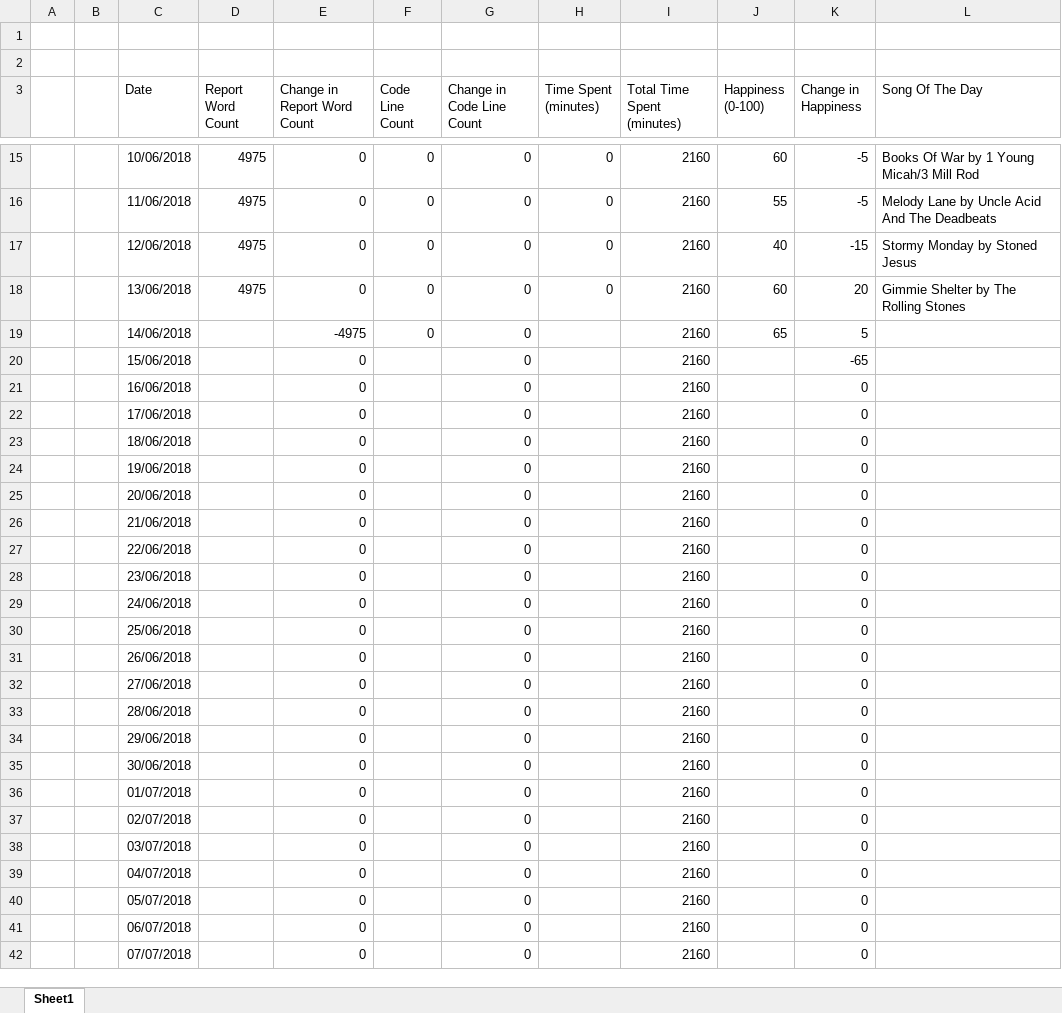
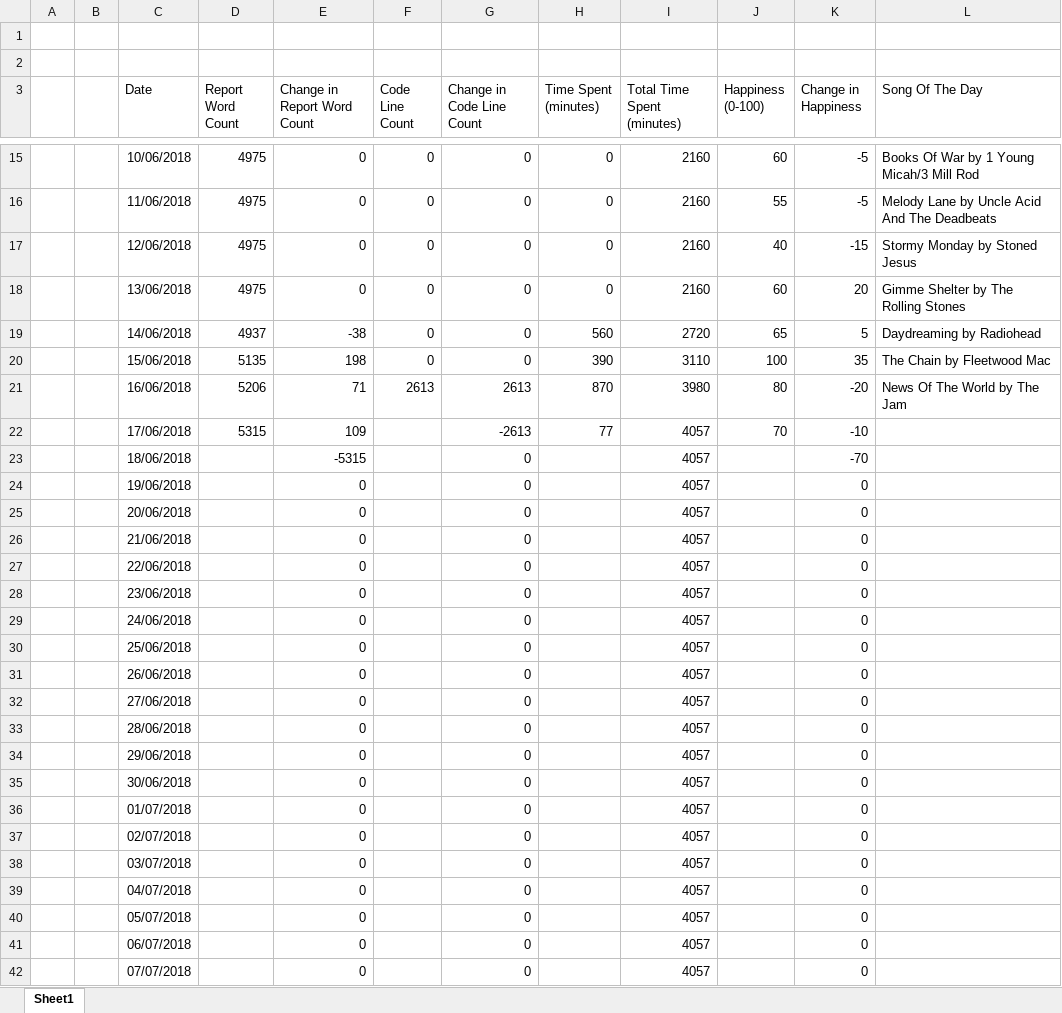
Before and after one commit to ALEXJAZZ008008/MSc-Dissertation, an Excel workbook: Misc/Dissertation Metrics.xlsx, sheet Sheet1, drawn as a sheet; only a part is shown, gaps mark what is left out; values as stored, in another font and other column widths than the file's, no borders; the diff covers the shown part only; the diff names each change by its address in the sheet, - before the commit and + after, or states it on an @@ line.

```diff
--- a/Misc/Dissertation Metrics.xlsx (sheet Sheet1)
+++ b/Misc/Dissertation Metrics.xlsx (sheet Sheet1)
-L18 (Song Of The Day): Gimmie Shelter by The Rolling Stones
+L18 (Song Of The Day): Gimme Shelter by The Rolling Stones
-D19 (Report Word Count): (empty)
+D19 (Report Word Count): 4937
-E19 (Change in Report Word Count): -4975
+E19 (Change in Report Word Count): -38
-H19 (Time Spent (minutes)): (empty)
+H19 (Time Spent (minutes)): 560
-I19 (Total Time Spent (minutes)): 2160
+I19 (Total Time Spent (minutes)): 2720
-L19 (Song Of The Day): (empty)
+L19 (Song Of The Day): Daydreaming by Radiohead
-D20 (Report Word Count): (empty)
+D20 (Report Word Count): 5135
-E20 (Change in Report Word Count): 0
+E20 (Change in Report Word Count): 198
-F20 (Code Line Count): (empty)
+F20 (Code Line Count): 0
-H20 (Time Spent (minutes)): (empty)
+H20 (Time Spent (minutes)): 390
-I20 (Total Time Spent (minutes)): 2160
+I20 (Total Time Spent (minutes)): 3110
-J20 (Happiness (0-100)): (empty)
+J20 (Happiness (0-100)): 100
-K20 (Change in Happiness): -65
+K20 (Change in Happiness): 35
-L20 (Song Of The Day): (empty)
+L20 (Song Of The Day): The Chain by Fleetwood Mac
-D21 (Report Word Count): (empty)
+D21 (Report Word Count): 5206
-E21 (Change in Report Word Count): 0
+E21 (Change in Report Word Count): 71
-F21 (Code Line Count): (empty)
+F21 (Code Line Count): 2613
-G21 (Change in Code Line Count): 0
+G21 (Change in Code Line Count): 2613
-H21 (Time Spent (minutes)): (empty)
+H21 (Time Spent (minutes)): 870
-I21 (Total Time Spent (minutes)): 2160
+I21 (Total Time Spent (minutes)): 3980
-J21 (Happiness (0-100)): (empty)
+J21 (Happiness (0-100)): 80
-K21 (Change in Happiness): 0
+K21 (Change in Happiness): -20
-L21 (Song Of The Day): (empty)
+L21 (Song Of The Day): News Of The World by The Jam
-D22 (Report Word Count): (empty)
+D22 (Report Word Count): 5315
-E22 (Change in Report Word Count): 0
+E22 (Change in Report Word Count): 109
-G22 (Change in Code Line Count): 0
+G22 (Change in Code Line Count): -2613
-H22 (Time Spent (minutes)): (empty)
+H22 (Time Spent (minutes)): 77
-I22:I42 (Total Time Spent (minutes)): 2160
+I22:I42 (Total Time Spent (minutes)): 4057
-J22 (Happiness (0-100)): (empty)
+J22 (Happiness (0-100)): 70
-K22 (Change in Happiness): 0
+K22 (Change in Happiness): -10
-E23 (Change in Report Word Count): 0
+E23 (Change in Report Word Count): -5315
-K23 (Change in Happiness): 0
+K23 (Change in Happiness): -70
```
Also changed, not shown: 76 edited cells elsewhere in this sheet, 18 other files.
